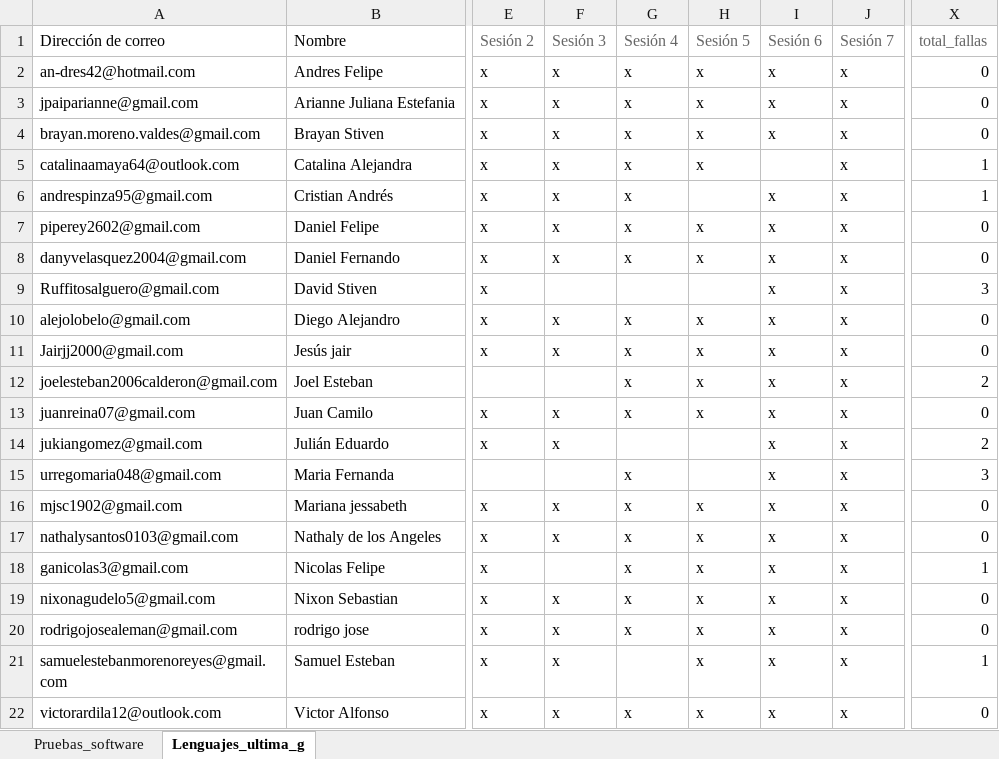
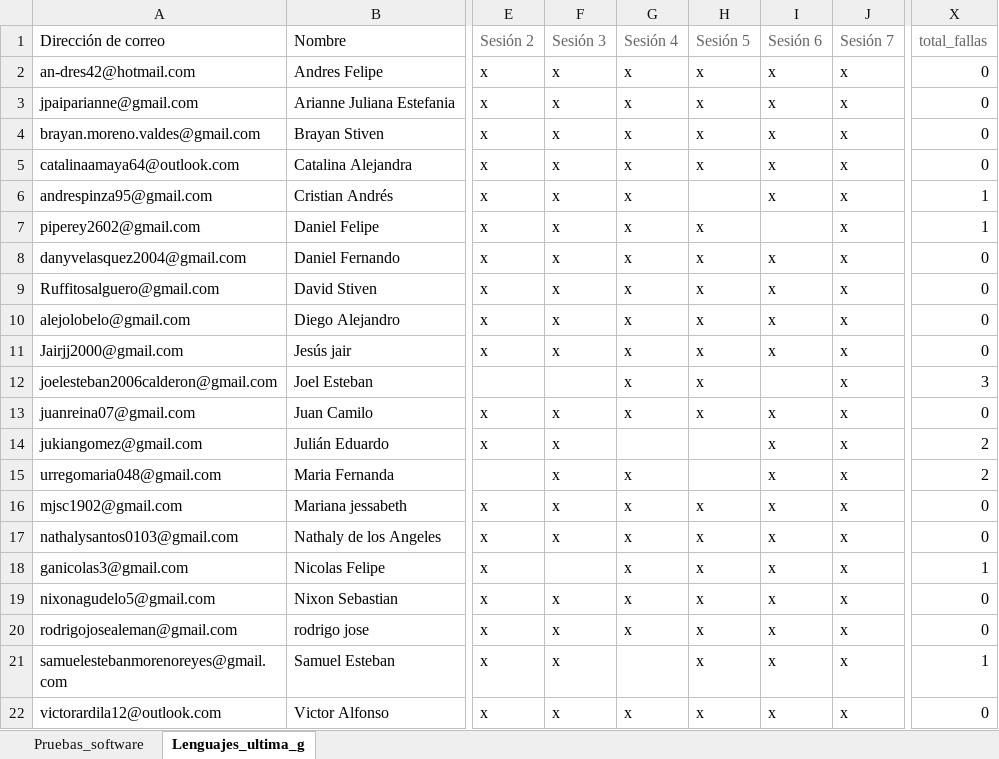
Before and after one commit to sergioburbano05/Universitaria_de_colombia, an Excel workbook: asistencia.xlsx, sheet Lenguajes_ultima_g, drawn as a sheet; only a part is shown, gaps mark what is left out; values as stored, in another font and other column widths than the file's, no borders; conditional formats not drawn; the diff names each change by its address in the sheet, - before the commit and + after, or states it on an @@ line.

Commit message:
Add files via upload

```diff
--- a/asistencia.xlsx (sheet Lenguajes_ultima_g)
+++ b/asistencia.xlsx (sheet Lenguajes_ultima_g)
-I5: (empty)
+I5: x
-X5: 1
+X5: 0
-I7: x
+I7: (empty)
-X7: 0
+X7: 1
-F9: (empty)
+F9: x
-G9: (empty)
+G9: x
-H9: (empty)
+H9: x
-X9: 3
+X9: 0
-I12: x
+I12: (empty)
-X12: 2
+X12: 3
-F15: (empty)
+F15: x
-X15: 3
+X15: 2
```
